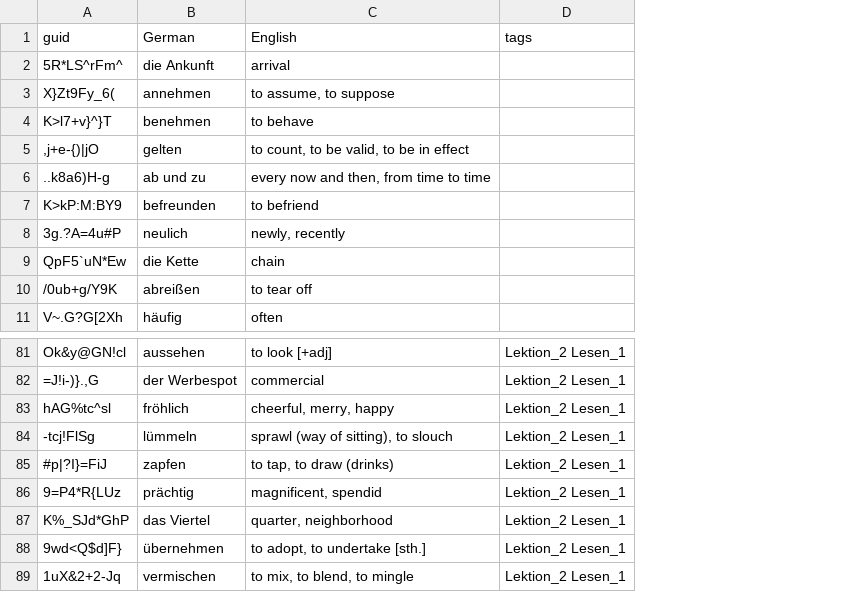
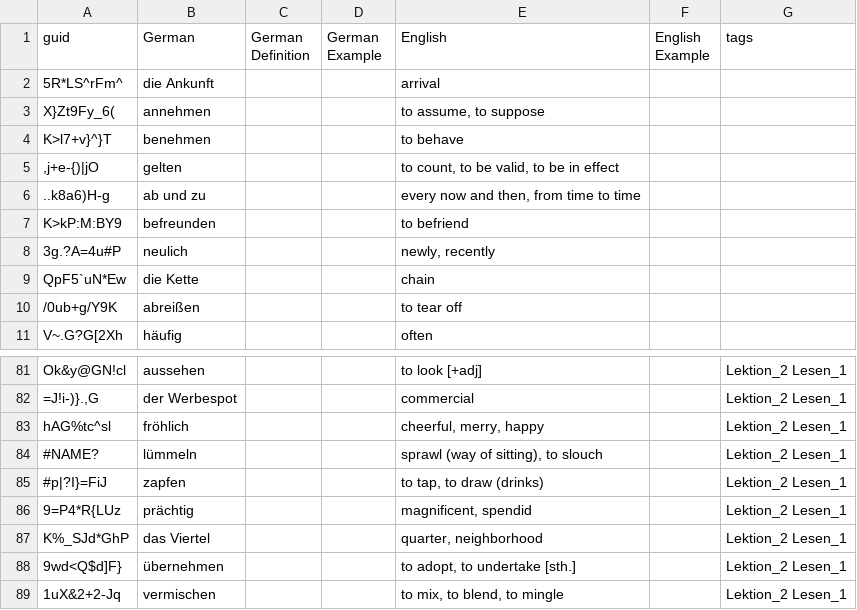
Before and after one commit to SebastianGoeb/sicher-b2, a CSV file: vocab-extra/src/data.csv, drawn as a sheet; only a part is shown, gaps mark what is left out; the diff names each change by its address in the sheet, - before the commit and + after, or states it on an @@ line.

```diff
--- a/vocab-extra/src/data.csv
+++ b/vocab-extra/src/data.csv
+column C (German Definition), empty
+column D (German Example), empty
+column F (English Example), empty
-A84 (guid): -tcj!FlSg
+A84 (guid): #NAME?
```
Also changed, not shown: vocab-extra/src/todo.csv, vocab-official/src/data.csv, 2 other files.
